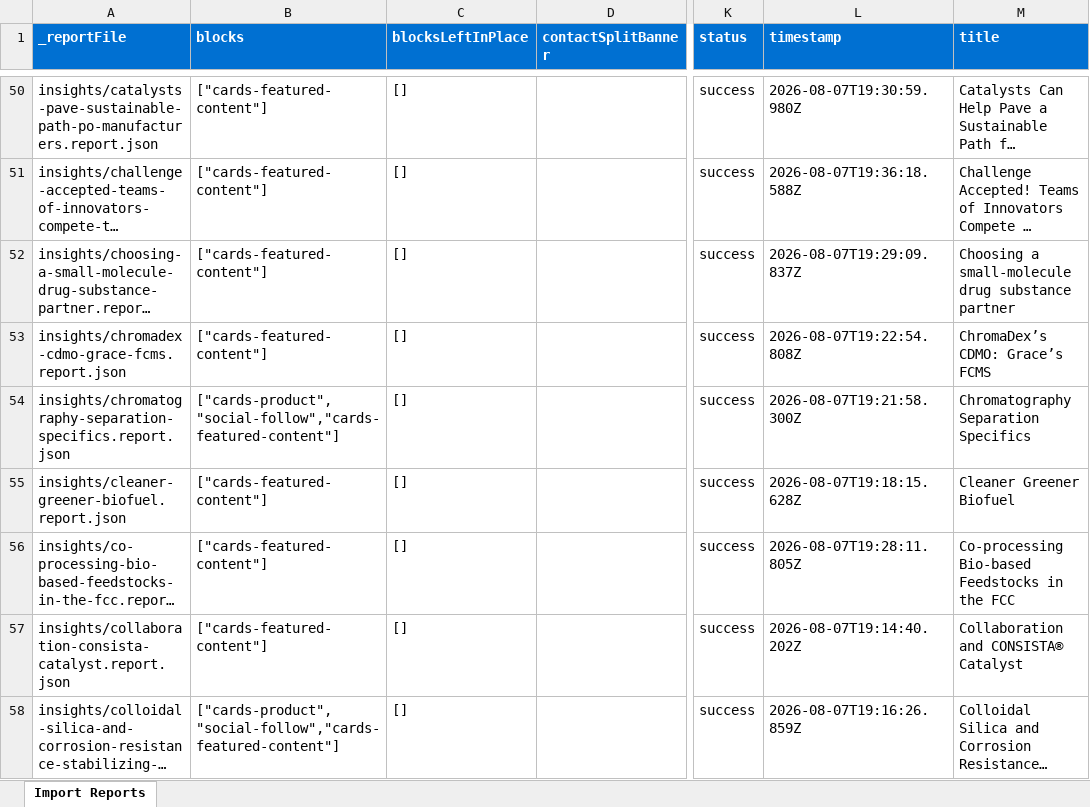
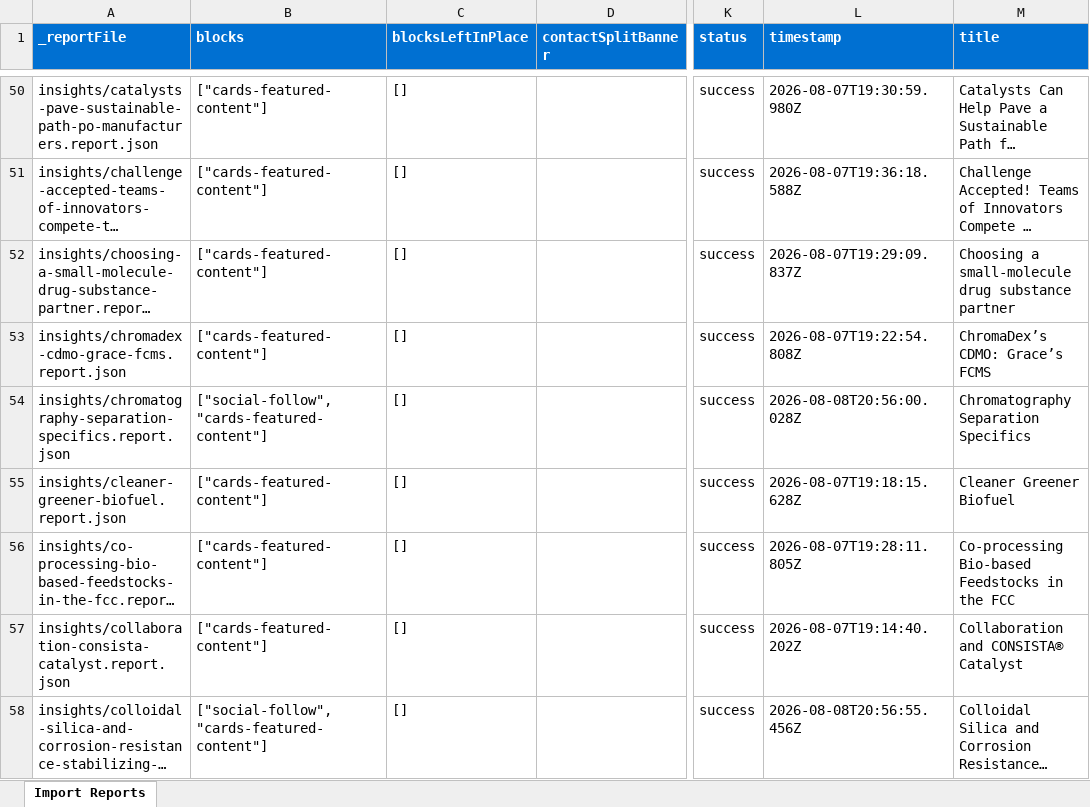
Before and after one commit to meejain/ema-grace, an Excel workbook: tools/importer/reports/import-grace-master.report.xlsx, sheet Import Reports, drawn as a sheet; only a part is shown, gaps mark what is left out; long unchanged cells end in …; values as stored, in another font and other column widths than the file's, no borders; the diff covers the shown part only; the diff names each change by its address in the sheet, - before the commit and + after, or states it on an @@ line.

Commit message:
Update importer
Automated migration updates generated by Experience Modernization Agent.

Changed files (34):
- tools/importer/MIGRATION-PLAYBOOK.md
- tools/importer/component-library.json
- tools/importer/console-error-sweep.mjs
- tools/importer/import-grace-master.bundle.js
- tools/importer/import-grace-master.js
- tools/importer/parsers/cards-industry.js
- tools/importer/parsers/cards-insight.js
- tools/importer/parsers/cards-product.js
- tools/importer/reports/import-grace-master.report.xlsx
- tools/importer/reports/insights/chromatography-separation-specifics.report.json
- tools/importer/reports/insights/colloidal-silica-and-corrosion-resistance-stabilizing-a-safer.report.json
- tools/importer/reports/insights/colloidal-silica-as-a-foundation-for-3-d-printed-replacement-tissues.report.json
- tools/importer/reports/insights/colloidal-silica-coatings-in-food-contact-applications.report.json
- tools/importer/reports/insights/colloidal-silica-small-particles-enormous-potential.report.json
- tools/importer/reports/insights/colloidal-silica-takes-on-extreme-environments.report.json
- tools/importer/reports/insights/colloidal-silica-water-sample-analysis.report.json
- tools/importer/reports/insights/enhancing-stability-and-bioavailability-of-poorly-soluble-apis.report.json
- tools/importer/reports/insights/grace-awarded-2022-top-supplier-akzonobel.report.json
- tools/importer/reports/insights/grace-east-chicago-indiana-lab-investment.report.json
- tools/importer/reports/insights/grace-silica-goes-into-promegas-purification-kits.report.json
- tools/importer/reports/insights/ludox-colloidal-silica-plays-critical-role-customized-catalysts.report.json
- tools/importer/reports/insights/pharmas-almanac-cites-grace-experts-in-q3-2021-round-table.report.json
- tools/importer/reports/insights/powerful-technology-through-tiny-particles.report.json
- tools/importer/reports/insights/shieldex-silica-for-land-sea-air.report.json
- tools/importer/reports/insights/syloid-mx110-silica-a-matting-additive-with-superior-efficiency.report.json
- tools/importer/reports/insights/the-case-for-colloidal-silica.report.json
- tools/importer/reports/insights/vitafoods-europe-2022.report.json
- tools/importer/stage1-structural.py
- tools/importer/urls-cards-fix.txt
- tools/importer/urls-cf-chunk-00.txt
- tools/importer/urls-cf-chunk-01.txt
- tools/importer/urls-cf-chunk-02.txt
- tools/importer/urls-cf-chunk-03.txt
- tools/importer/urls-validate.txt

```diff
--- a/tools/importer/reports/import-grace-master.report.xlsx (sheet Import Reports)
+++ b/tools/importer/reports/import-grace-master.report.xlsx (sheet Import Reports)
-B54 (blocks): ["cards-product","social-follow","cards-featured-content"]
+B54 (blocks): ["social-follow","cards-featured-content"]
-L54 (timestamp): 2026-08-07T19:21:58.300Z
+L54 (timestamp): 2026-08-08T20:56:00.028Z
-B58 (blocks): ["cards-product","social-follow","cards-featured-content"]
+B58 (blocks): ["social-follow","cards-featured-content"]
-L58 (timestamp): 2026-08-07T19:16:26.859Z
+L58 (timestamp): 2026-08-08T20:56:55.456Z
```
Also changed, not shown: 31 edited cells elsewhere in this sheet, 33 other files.
